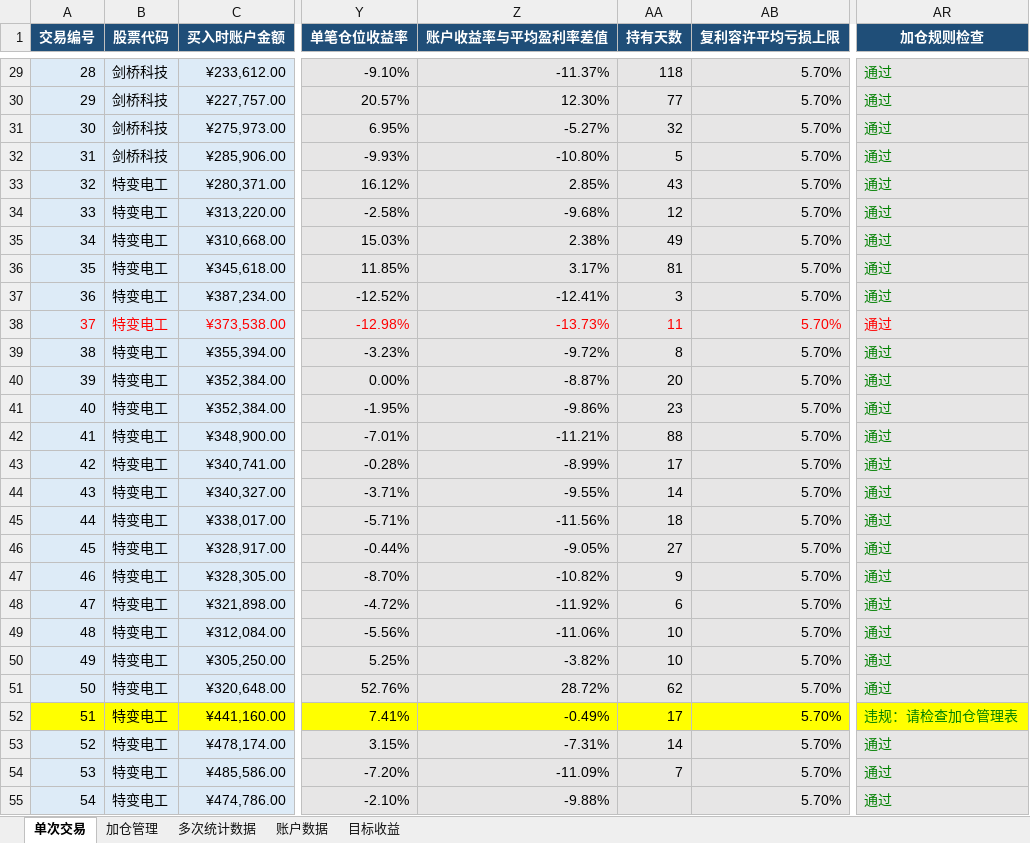
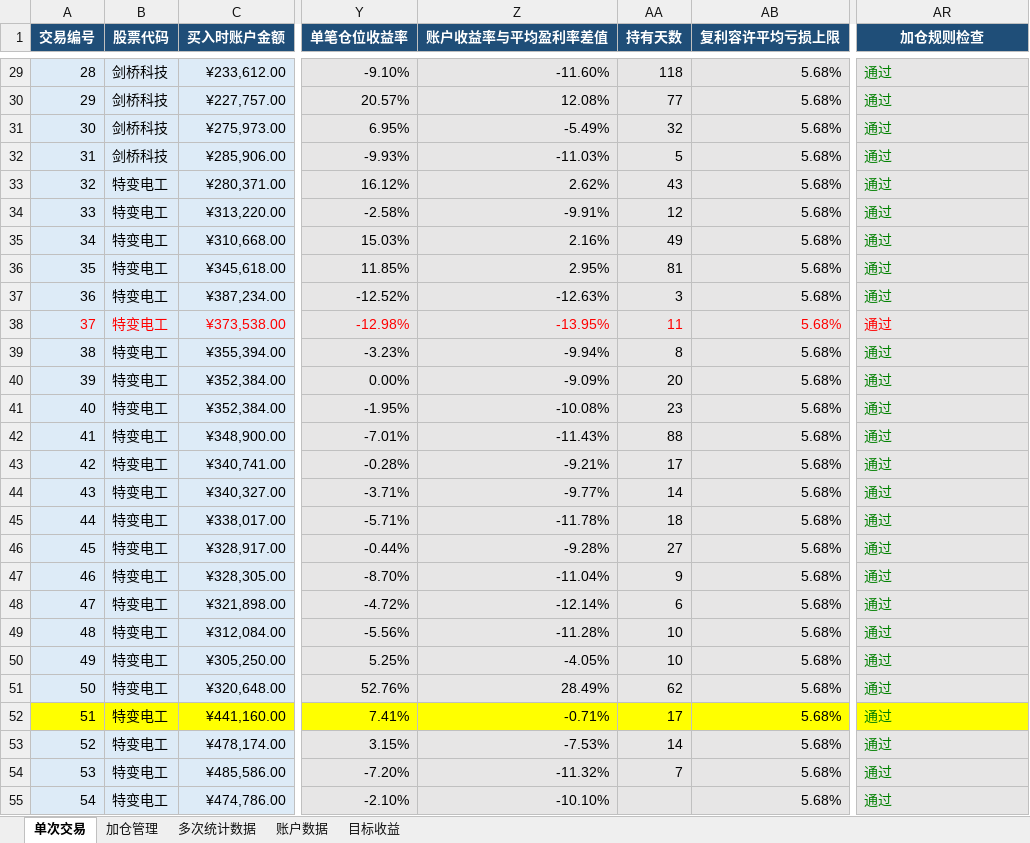
Before and after one commit to yooner/learn_socks, an Excel workbook: 交易管理系统200日均线往上操作.xlsx, sheet 单次交易, drawn as a sheet; only a part is shown, gaps mark what is left out; values as stored, in another font and other column widths than the file's, no borders; conditional formats and table styles not drawn; the diff covers the shown part only; the diff names each change by its address in the sheet, - before the commit and + after, or states it on an @@ line.

```diff
--- a/交易管理系统200日均线往上操作.xlsx (sheet 单次交易)
+++ b/交易管理系统200日均线往上操作.xlsx (sheet 单次交易)
-Z29 (账户收益率与平均盈利率差值): -11.37%
+Z29 (账户收益率与平均盈利率差值): -11.60%
-AB29:AB55 (复利容许平均亏损上限): 5.70%
+AB29:AB55 (复利容许平均亏损上限): 5.68%
-Z30 (账户收益率与平均盈利率差值): 12.30%
+Z30 (账户收益率与平均盈利率差值): 12.08%
-Z31 (账户收益率与平均盈利率差值): -5.27%
+Z31 (账户收益率与平均盈利率差值): -5.49%
-Z32 (账户收益率与平均盈利率差值): -10.80%
+Z32 (账户收益率与平均盈利率差值): -11.03%
-Z33 (账户收益率与平均盈利率差值): 2.85%
+Z33 (账户收益率与平均盈利率差值): 2.62%
-Z34 (账户收益率与平均盈利率差值): -9.68%
+Z34 (账户收益率与平均盈利率差值): -9.91%
-Z35 (账户收益率与平均盈利率差值): 2.38%
+Z35 (账户收益率与平均盈利率差值): 2.16%
-Z36 (账户收益率与平均盈利率差值): 3.17%
+Z36 (账户收益率与平均盈利率差值): 2.95%
-Z37 (账户收益率与平均盈利率差值): -12.41%
+Z37 (账户收益率与平均盈利率差值): -12.63%
-Z38 (账户收益率与平均盈利率差值): -13.73%
+Z38 (账户收益率与平均盈利率差值): -13.95%
-Z39 (账户收益率与平均盈利率差值): -9.72%
+Z39 (账户收益率与平均盈利率差值): -9.94%
-Z40 (账户收益率与平均盈利率差值): -8.87%
+Z40 (账户收益率与平均盈利率差值): -9.09%
-Z41 (账户收益率与平均盈利率差值): -9.86%
+Z41 (账户收益率与平均盈利率差值): -10.08%
-Z42 (账户收益率与平均盈利率差值): -11.21%
+Z42 (账户收益率与平均盈利率差值): -11.43%
-Z43 (账户收益率与平均盈利率差值): -8.99%
+Z43 (账户收益率与平均盈利率差值): -9.21%
-Z44 (账户收益率与平均盈利率差值): -9.55%
+Z44 (账户收益率与平均盈利率差值): -9.77%
-Z45 (账户收益率与平均盈利率差值): -11.56%
+Z45 (账户收益率与平均盈利率差值): -11.78%
-Z46 (账户收益率与平均盈利率差值): -9.05%
+Z46 (账户收益率与平均盈利率差值): -9.28%
-Z47 (账户收益率与平均盈利率差值): -10.82%
+Z47 (账户收益率与平均盈利率差值): -11.04%
-Z48 (账户收益率与平均盈利率差值): -11.92%
+Z48 (账户收益率与平均盈利率差值): -12.14%
-Z49 (账户收益率与平均盈利率差值): -11.06%
+Z49 (账户收益率与平均盈利率差值): -11.28%
-Z50 (账户收益率与平均盈利率差值): -3.82%
+Z50 (账户收益率与平均盈利率差值): -4.05%
-Z51 (账户收益率与平均盈利率差值): 28.72%
+Z51 (账户收益率与平均盈利率差值): 28.49%
-Z52 (账户收益率与平均盈利率差值): -0.49%
+Z52 (账户收益率与平均盈利率差值): -0.71%
-AR52 (加仓规则检查): 违规：请检查加仓管理表
+AR52 (加仓规则检查): 通过
-Z53 (账户收益率与平均盈利率差值): -7.31%
+Z53 (账户收益率与平均盈利率差值): -7.53%
-Z54 (账户收益率与平均盈利率差值): -11.09%
+Z54 (账户收益率与平均盈利率差值): -11.32%
-Z55 (账户收益率与平均盈利率差值): -9.88%
+Z55 (账户收益率与平均盈利率差值): -10.10%
```
Also changed, not shown: 4 added rows and 138 edited cells elsewhere in this sheet, sheet 加仓管理, sheet 账户数据, sheet 多次统计数据, sheet 目标收益.
